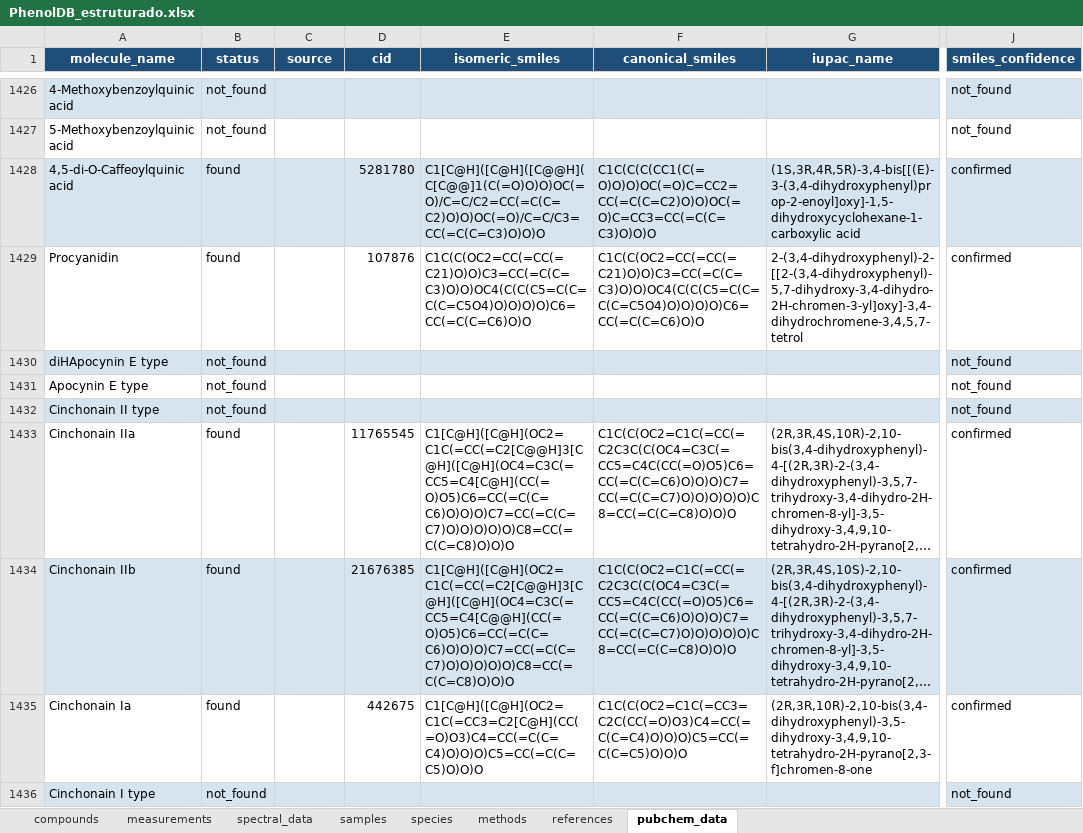
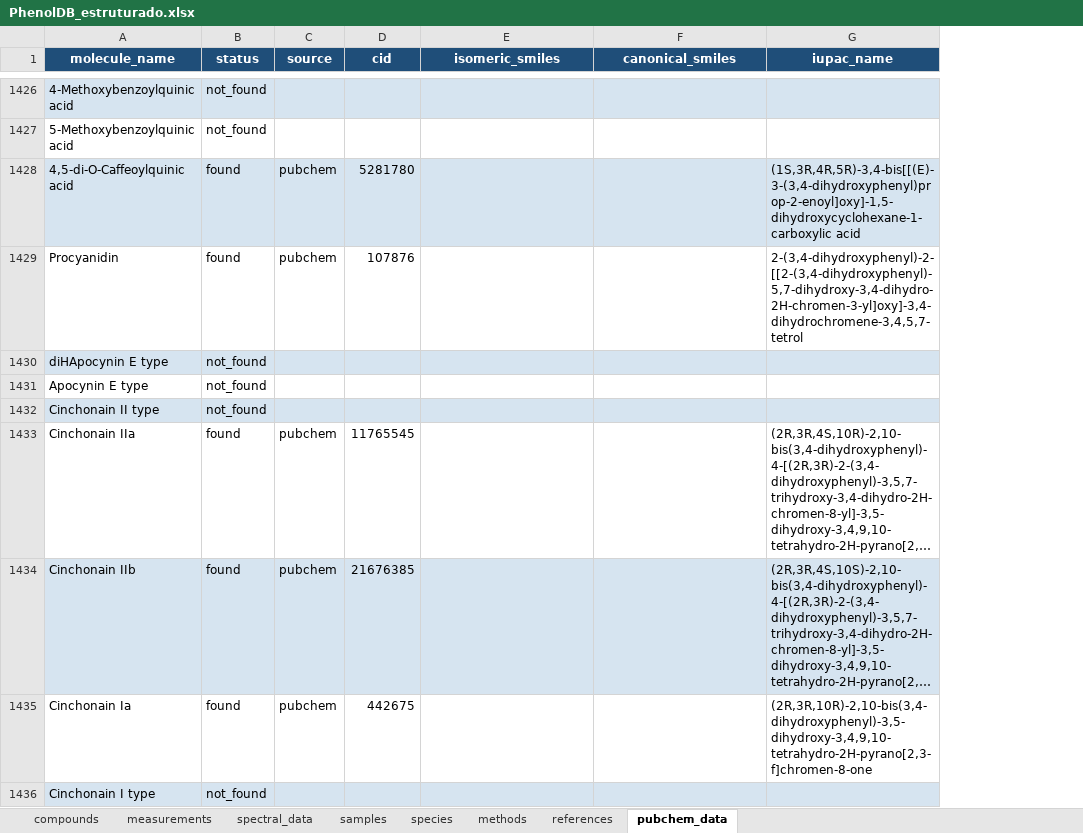
Before and after one commit to cShiraishi/Iberphenol, an Excel workbook: PhenolDB_estruturado.xlsx, sheet pubchem_data, drawn as a sheet; only a part is shown, gaps mark what is left out; long unchanged cells end in …; values as stored, in another font and other column widths than the file's, no borders; the diff covers the shown part only; the diff names each change by its address in the sheet, - before the commit and + after, or states it on an @@ line.

```diff
--- a/PhenolDB_estruturado.xlsx (sheet pubchem_data)
+++ b/PhenolDB_estruturado.xlsx (sheet pubchem_data)
-column J (smiles_confidence), rows 1426-1436: not_found | not_found | confirmed | confirmed | not_found | not_found | not_found | confirmed | confirmed | confirmed | not_found
-C1428:C1429 (source): (empty)
+C1428:C1429 (source): pubchem
-E1428 (isomeric_smiles): C1[C@H]([C@H]([C@@H](C[C@@]1(C(=O)O)O)OC(=O)/C=C/C2=CC(=C(C=C2)O)O)OC(=O)/C=C/C3=CC(=C(C=C3)O)O)O
+E1428 (isomeric_smiles): (empty)
-F1428 (canonical_smiles): C1C(C(C(CC1(C(=O)O)O)OC(=O)C=CC2=CC(=C(C=C2)O)O)OC(=O)C=CC3=CC(=C(C=C3)O)O)O
+F1428 (canonical_smiles): (empty)
-E1429 (isomeric_smiles): C1C(C(OC2=CC(=CC(=C21)O)O)C3=CC(=C(C=C3)O)O)OC4(C(C(C5=C(C=C(C=C5O4)O)O)O)O)C6=CC(=C(C=C6)O)O
+E1429 (isomeric_smiles): (empty)
-F1429 (canonical_smiles): C1C(C(OC2=CC(=CC(=C21)O)O)C3=CC(=C(C=C3)O)O)OC4(C(C(C5=C(C=C(C=C5O4)O)O)O)O)C6=CC(=C(C=C6)O)O
+F1429 (canonical_smiles): (empty)
-C1433:C1435 (source): (empty)
+C1433:C1435 (source): pubchem
-E1433 (isomeric_smiles): C1[C@H]([C@H](OC2=C1C(=CC(=C2[C@@H]3[C@H]([C@H](OC4=C3C(=CC5=C4[C@H](CC(=O)O5)C6=CC(=C(C=C6)O)O)O)C7=CC(=C(C=C7)O)O)O)O)O)C8=CC(=C(C=C8)O)O)O
+E1433 (isomeric_smiles): (empty)
-F1433:F1434 (canonical_smiles): C1C(C(OC2=C1C(=CC(=C2C3C(C(OC4=C3C(=CC5=C4C(CC(=O)O5)C6=CC(=C(C=C6)O)O)O)C7=CC(=C(C=C7)O)O)O)O)O)C8=CC(=C(C=C8)O)O)O
+F1433:F1434 (canonical_smiles): (empty)
-E1434 (isomeric_smiles): C1[C@H]([C@H](OC2=C1C(=CC(=C2[C@@H]3[C@H]([C@H](OC4=C3C(=CC5=C4[C@@H](CC(=O)O5)C6=CC(=C(C=C6)O)O)O)C7=CC(=C(C=C7)O)O)O)O)O)C8=CC(=C(C=C8)O)O)O
+E1434 (isomeric_smiles): (empty)
-E1435 (isomeric_smiles): C1[C@H]([C@H](OC2=C1C(=CC3=C2[C@H](CC(=O)O3)C4=CC(=C(C=C4)O)O)O)C5=CC(=C(C=C5)O)O)O
+E1435 (isomeric_smiles): (empty)
-F1435 (canonical_smiles): C1C(C(OC2=C1C(=CC3=C2C(CC(=O)O3)C4=CC(=C(C=C4)O)O)O)C5=CC(=C(C=C5)O)O)O
+F1435 (canonical_smiles): (empty)
```
Also changed, not shown: 1392 edited cells elsewhere in this sheet, 15 other files.
